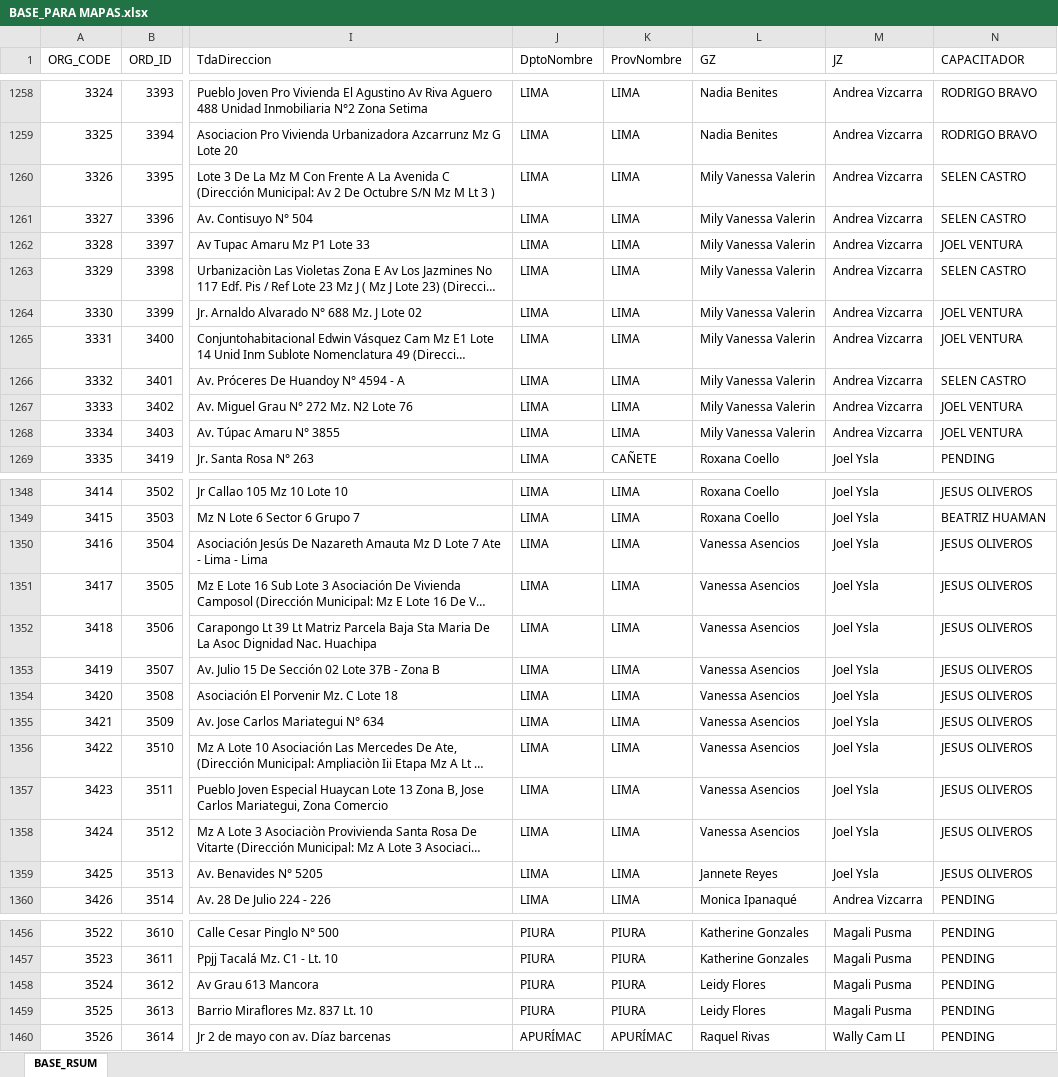
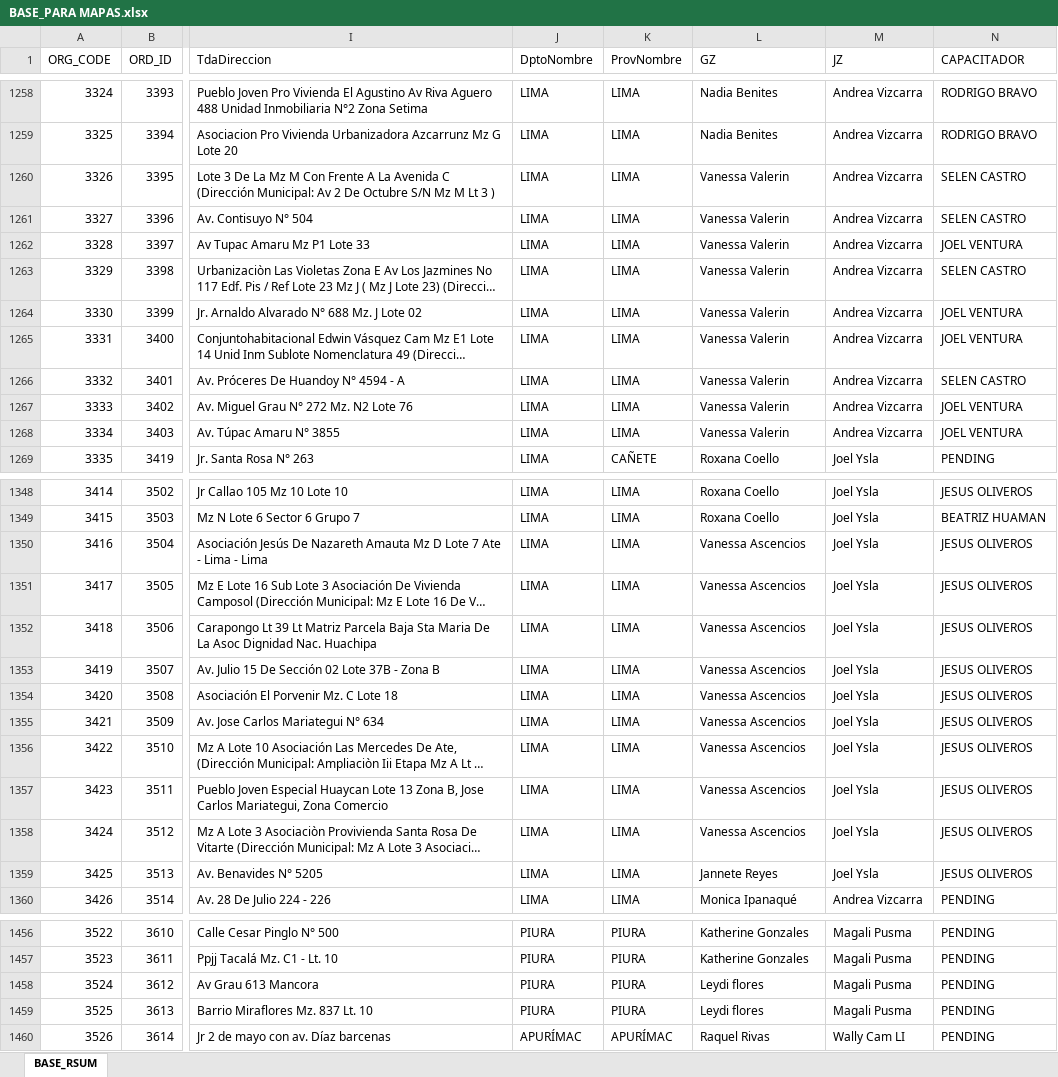
Before and after one commit to Leonardow33/MAPA_RC_INTERACTIVO, an Excel workbook: sources/BASE_PARA MAPAS.xlsx, sheet BASE_RSUM, drawn as a sheet; only a part is shown, gaps mark what is left out; long unchanged cells end in …; values as stored, in another font and other column widths than the file's, no borders; table styles not drawn; the diff covers the shown part only; the diff names each change by its address in the sheet, - before the commit and + after, or states it on an @@ line.

```diff
--- a/sources/BASE_PARA MAPAS.xlsx (sheet BASE_RSUM)
+++ b/sources/BASE_PARA MAPAS.xlsx (sheet BASE_RSUM)
-L1260:L1268 (GZ): Mily Vanessa Valerin
+L1260:L1268 (GZ): Vanessa Valerin
-L1350:L1358 (GZ): Vanessa Asencios
+L1350:L1358 (GZ): Vanessa Ascencios
-L1458:L1459 (GZ): Leidy Flores
+L1458:L1459 (GZ): Leydi flores
```
Also changed, not shown: 12 edited cells elsewhere in this sheet, 2 other files.
